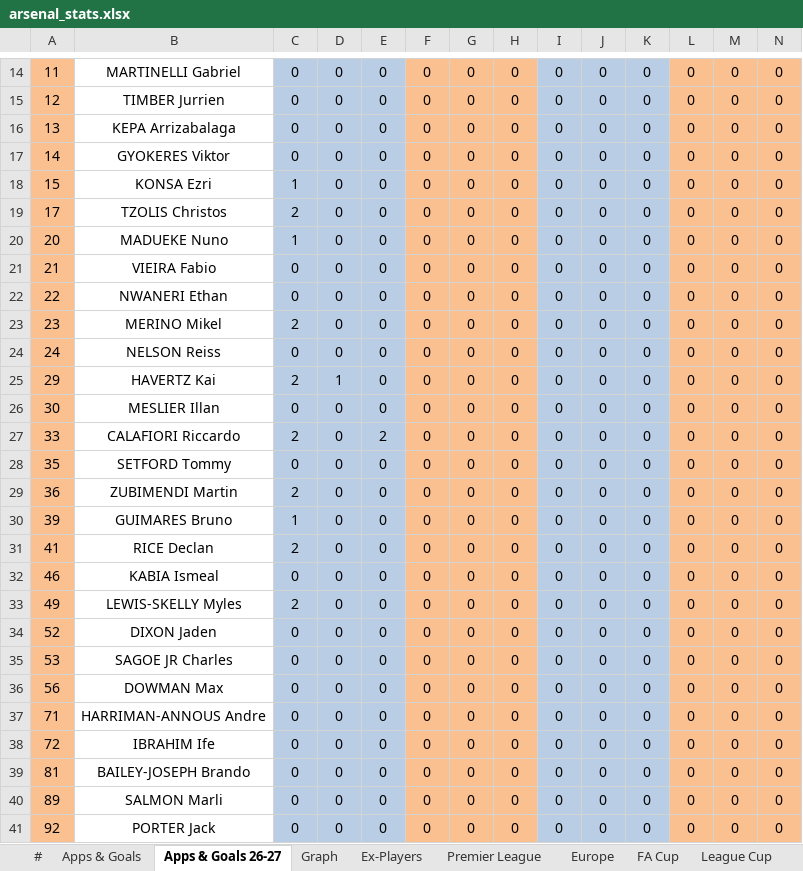
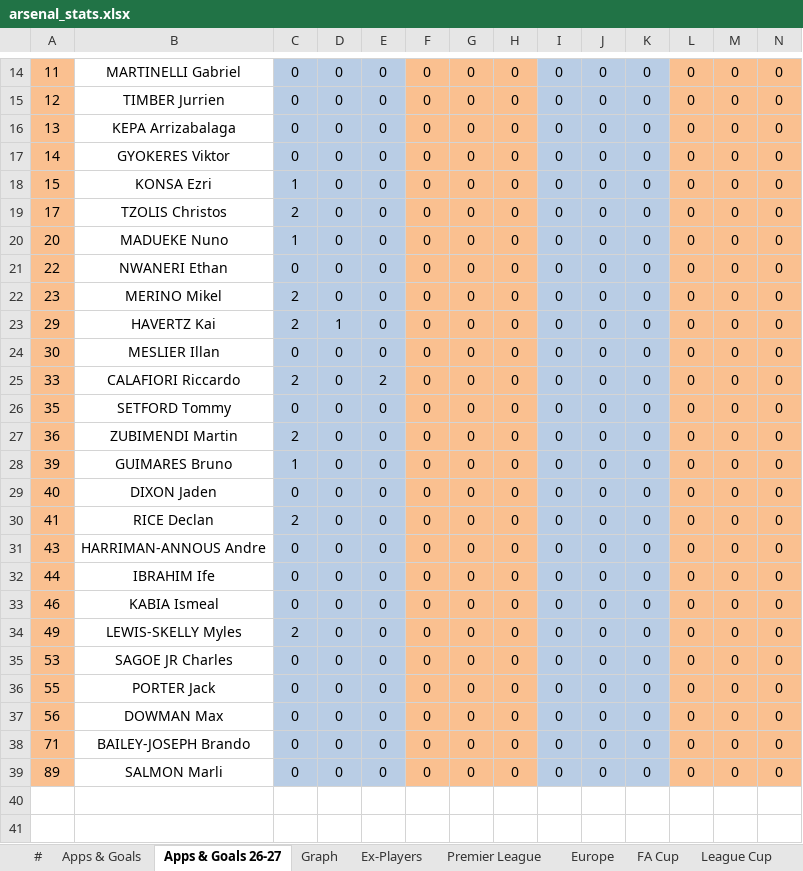
Before and after one commit to przemke92/arsenal, an Excel workbook: data/arsenal_stats.xlsx, sheet Apps & Goals 26-27, drawn as a sheet; only a part is shown, gaps mark what is left out; values as stored, in another font and other column widths than the file's, no borders; charts and pictures and conditional formats not drawn; removed rows and columns are numbered as before the commit, all else as after; rows hold the shown columns only; the diff names each change by its address in the sheet, - before the commit and + after, or states it on an @@ line.

```diff
--- a/data/arsenal_stats.xlsx (sheet Apps & Goals 26-27)
+++ b/data/arsenal_stats.xlsx (sheet Apps & Goals 26-27)
-row 21: 21 | VIEIRA Fabio | 0 | 0 | 0 | 0 | 0 | 0 | 0 | 0 | 0 | 0 | 0 | 0
-row 24: 24 | NELSON Reiss | 0 | 0 | 0 | 0 | 0 | 0 | 0 | 0 | 0 | 0 | 0 | 0
+row 29: 40 | DIXON Jaden | 0 | 0 | 0 | 0 | 0 | 0 | 0 | 0 | 0 | 0 | 0 | 0
+row 31: 43 | HARRIMAN-ANNOUS Andre | 0 | 0 | 0 | 0 | 0 | 0 | 0 | 0 | 0 | 0 | 0 | 0
+row 32: 44 | IBRAHIM Ife | 0 | 0 | 0 | 0 | 0 | 0 | 0 | 0 | 0 | 0 | 0 | 0
-row 34: 52 | DIXON Jaden | 0 | 0 | 0 | 0 | 0 | 0 | 0 | 0 | 0 | 0 | 0 | 0
+row 36: 55 | PORTER Jack | 0 | 0 | 0 | 0 | 0 | 0 | 0 | 0 | 0 | 0 | 0 | 0
-B38: HARRIMAN-ANNOUS Andre
+B38: BAILEY-JOSEPH Brando
-row 38: 72 | IBRAHIM Ife | 0 | 0 | 0 | 0 | 0 | 0 | 0 | 0 | 0 | 0 | 0 | 0
-row 39: 81 | BAILEY-JOSEPH Brando | 0 | 0 | 0 | 0 | 0 | 0 | 0 | 0 | 0 | 0 | 0 | 0
-row 41: 92 | PORTER Jack | 0 | 0 | 0 | 0 | 0 | 0 | 0 | 0 | 0 | 0 | 0 | 0
```
Also changed, not shown: sheet #, sheet Apps & Goals, sheet Ex-Players, sheet League Cup, sheet FA Cup, sheet Europe, 2 more sheets, formulas that keep their value, charts or pictures.
